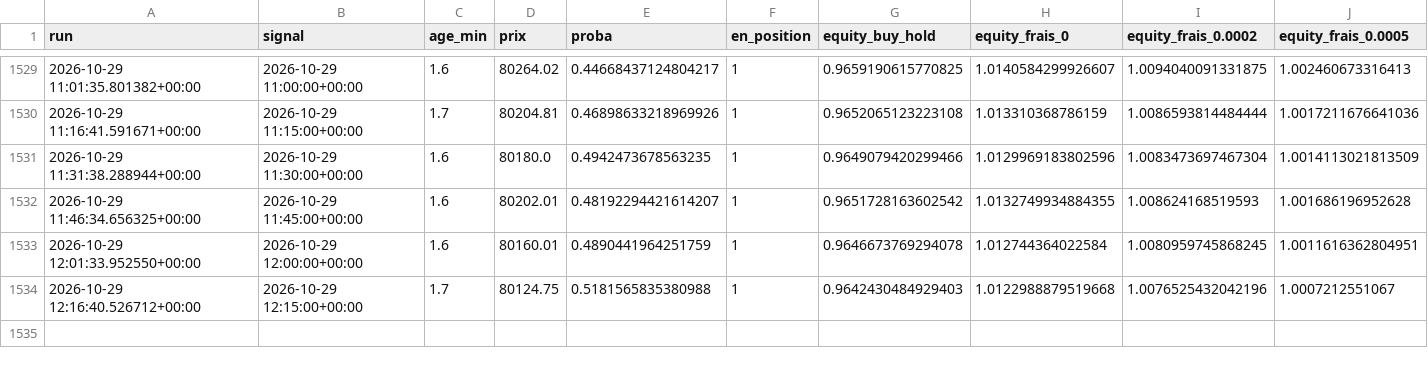
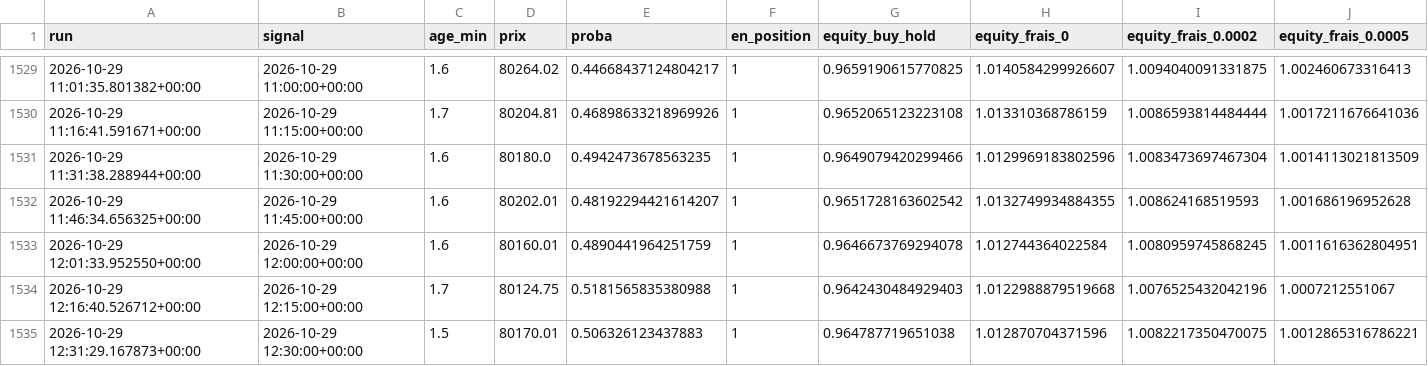
Before and after one commit to ambroise-lb/TradingBot, a CSV file: journal.csv, drawn as a sheet; only a part is shown, gaps mark what is left out; rows hold the shown columns only; the diff names each change by its address in the sheet, - before the commit and + after, or states it on an @@ line.

```diff
--- a/journal.csv
+++ b/journal.csv
+row 1535: 2026-10-29 12:31:29.167873+00:00 | 2026-10-29 12:30:00+00:00 | 1.5 | 80170.01 | 0.506326123437883 | 1 | 0.964787719651038 | 1.012870704371596 | 1.0082217350470075 | 1.0012865316786221
```
Also changed, not shown: 1 other file.
